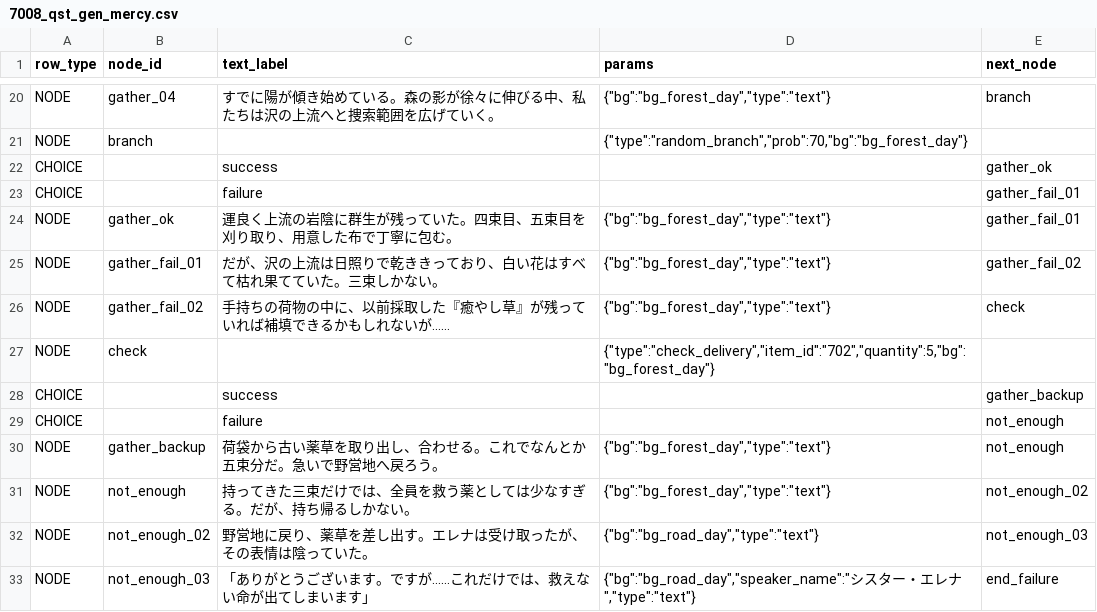
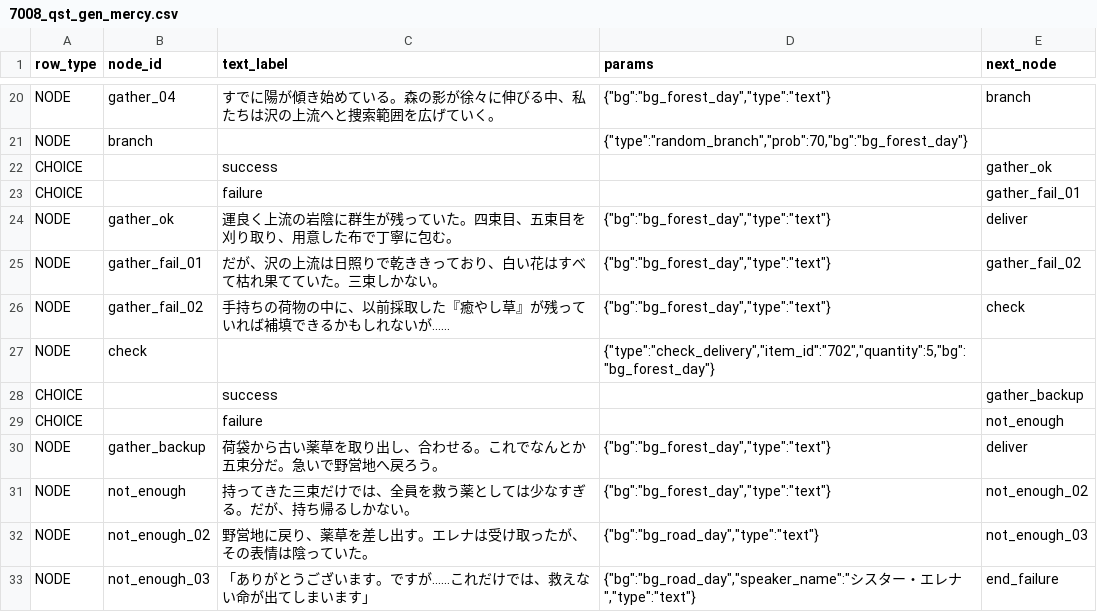
Before and after one commit to kiyoshikitamura/code-wirth-dawn, a CSV file: src/data/csv/scenarios/7008_qst_gen_mercy.csv, drawn as a sheet; only a part is shown, gaps mark what is left out.

Commit message:
fix: fix scenario 7008 transition bugs, add online count feature and modal load states

```diff
--- a/src/data/csv/scenarios/7008_qst_gen_mercy.csv
+++ b/src/data/csv/scenarios/7008_qst_gen_mercy.csv
@@ -23,3 +23,3 @@ CHOICE,,success,,gather_ok
 CHOICE,,failure,,gather_fail_01
-NODE,gather_ok,"運良く上流の岩陰に群生が残っていた。四束目、五束目を刈り取り、用意した布で丁寧に包む。","{""bg"":""bg_forest_day"",""type"":""text""}",gather_fail_01
+NODE,gather_ok,"運良く上流の岩陰に群生が残っていた。四束目、五束目を刈り取り、用意した布で丁寧に包む。","{""bg"":""bg_forest_day"",""type"":""text""}",deliver
 NODE,gather_fail_01,"だが、沢の上流は日照りで乾ききっており、白い花はすべて枯れ果てていた。三束しかない。","{""bg"":""bg_forest_day"",""type"":""text""}",gather_fail_02
@@ -29,3 +29,3 @@ CHOICE,,success,,gather_backup
 CHOICE,,failure,,not_enough
-NODE,gather_backup,"荷袋から古い薬草を取り出し、合わせる。これでなんとか五束分だ。急いで野営地へ戻ろう。","{""bg"":""bg_forest_day"",""type"":""text""}",not_enough
+NODE,gather_backup,"荷袋から古い薬草を取り出し、合わせる。これでなんとか五束分だ。急いで野営地へ戻ろう。","{""bg"":""bg_forest_day"",""type"":""text""}",deliver
 NODE,not_enough,"持ってきた三束だけでは、全員を救う薬としては少なすぎる。だが、持ち帰るしかない。","{""bg"":""bg_forest_day"",""type"":""text""}",not_enough_02
```
Also changed, not shown: 9 other files.
